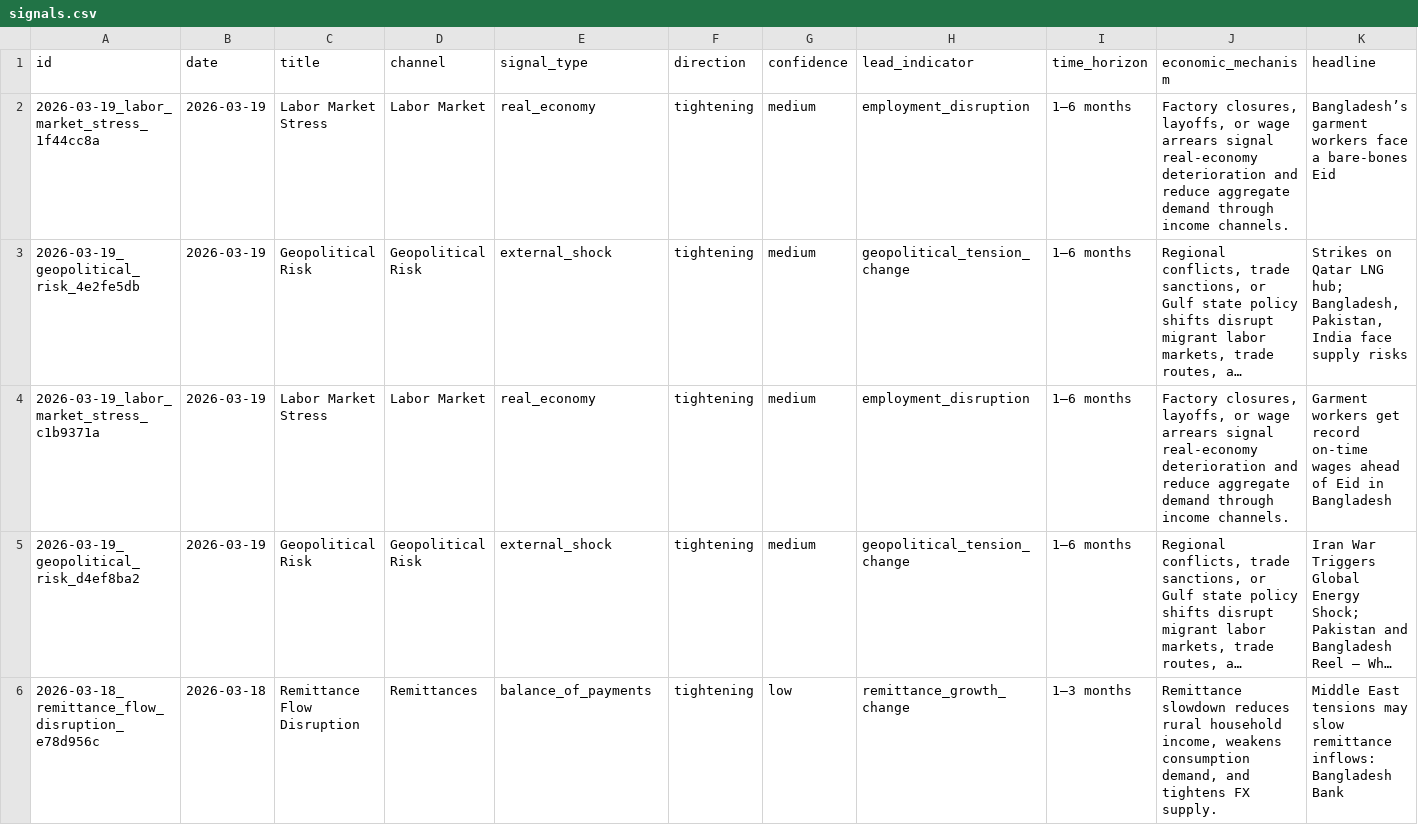
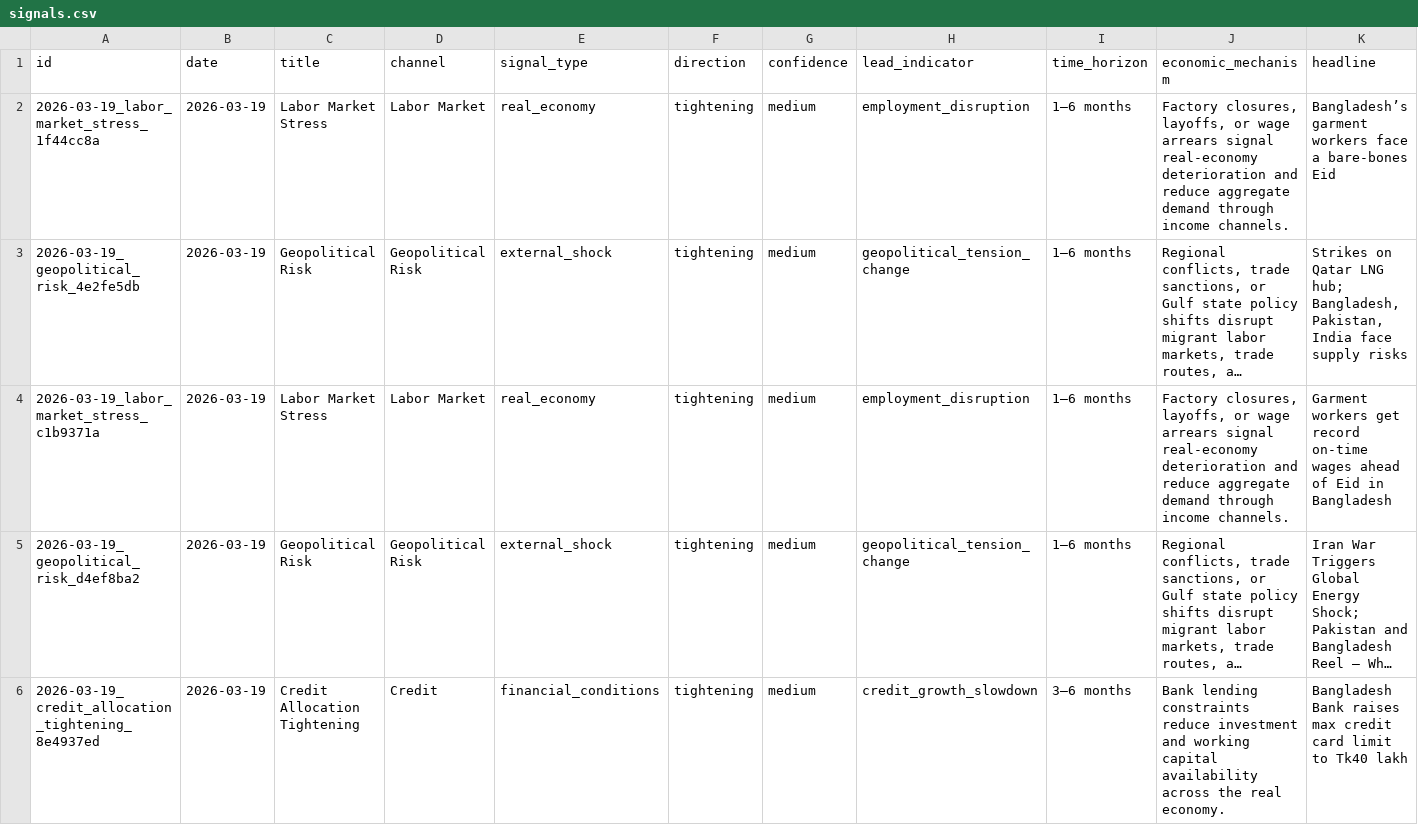
Before and after one commit to SyedBasher/bangladesh-early-warning-signals, a CSV file: data/signals.csv, drawn as a sheet; only a part is shown; the shorter side is filled out with more unchanged rows; long unchanged cells end in …; rows hold the shown columns only; the diff covers the shown part only; the diff names each change by its address in the sheet, - before the commit and + after, or states it on an @@ line.

```diff
--- a/data/signals.csv
+++ b/data/signals.csv
+row 6: 2026-03-19_credit_allocation_tightening_8e4937ed | 2026-03-19 | Credit Allocation Tightening | Credit | financial_conditions | tightening | medium | credit_growth_slowdown | 3–6 months | Bank lending constraints reduce investment and working capital availability across the real economy. | Bangladesh Bank raises max credit card limit to Tk40 lakh
```
Also changed, not shown: 2 added rows elsewhere in this file, 4 other files.
